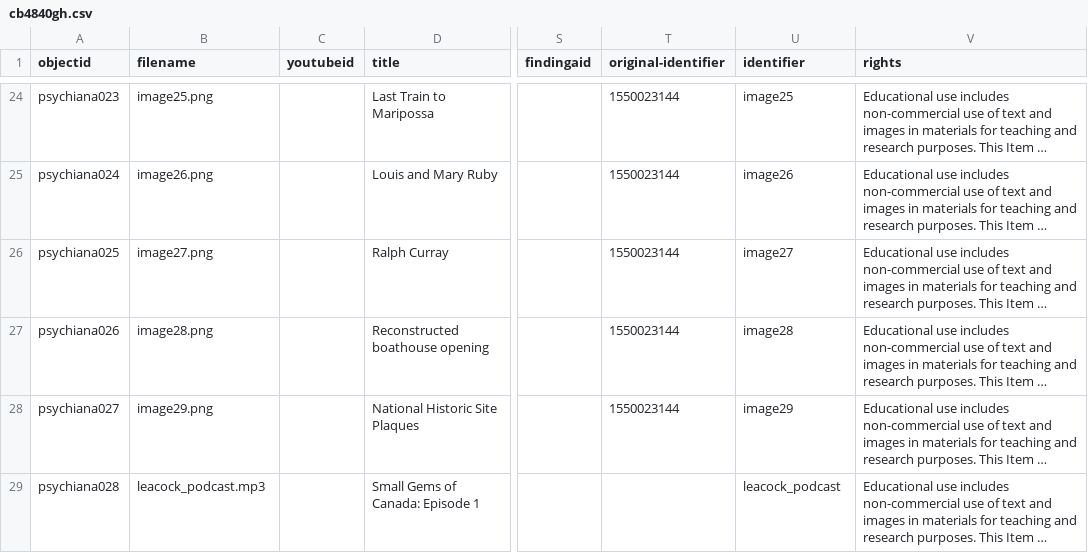
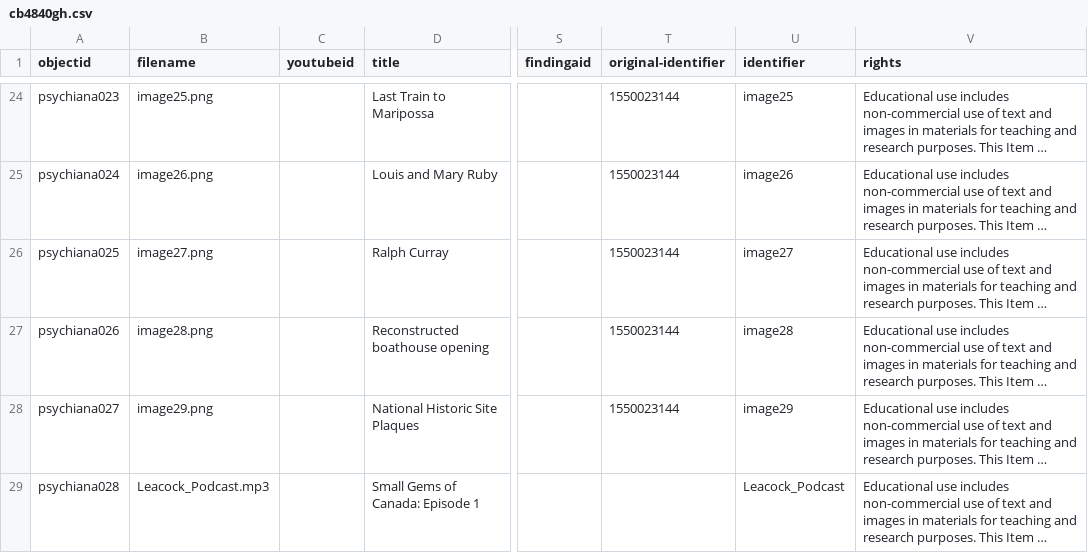
Before and after one commit to Mtdalexander/S_Leacock, a CSV file: _data/cb4840gh.csv, drawn as a sheet; only a part is shown, gaps mark what is left out; long unchanged cells end in …; the diff names each change by its address in the sheet, - before the commit and + after, or states it on an @@ line.

Commit message:
Update cb4840gh.csv

```diff
--- a/_data/cb4840gh.csv
+++ b/_data/cb4840gh.csv
-B29 (filename): leacock_podcast.mp3
+B29 (filename): Leacock_Podcast.mp3
-U29 (identifier): leacock_podcast
+U29 (identifier): Leacock_Podcast
```
